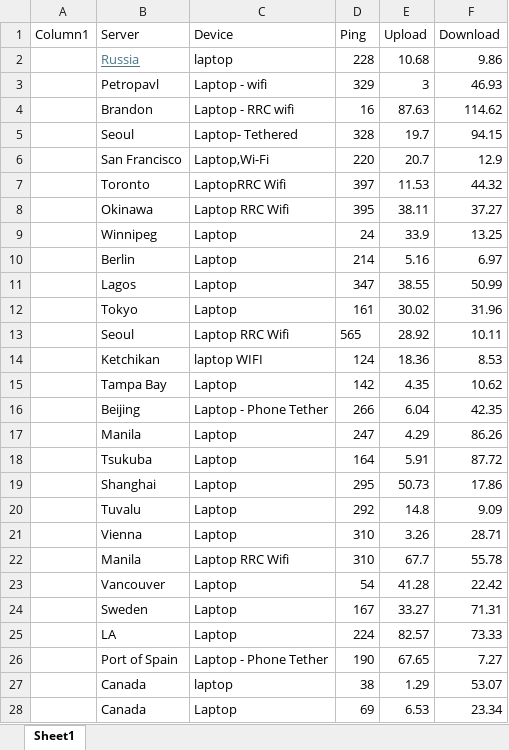
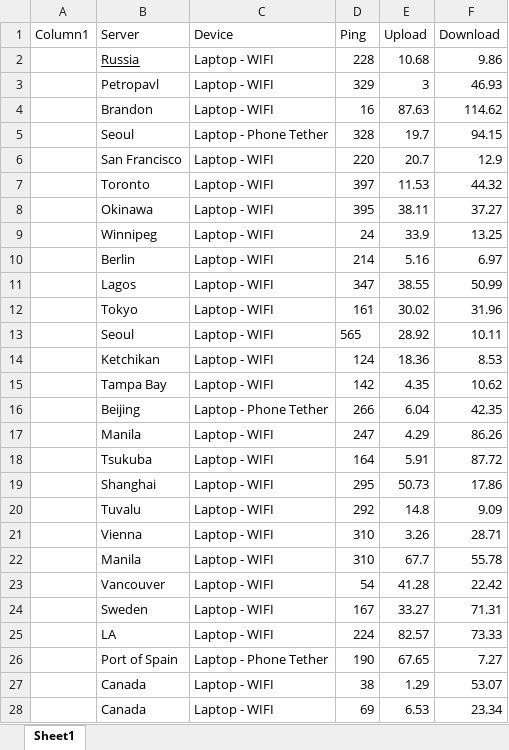
Before and after one commit to DarianElwood/speedtest-analysis, an Excel workbook: speeds.xlsx, sheet Sheet1, drawn as a sheet; only a part is shown; values as stored, in another font and other column widths than the file's, no borders; table styles not drawn; the diff covers the shown part only; the diff names each change by its address in the sheet, - before the commit and + after, or states it on an @@ line.

Commit message:
Update speeds.xlsx with new data

```diff
--- a/speeds.xlsx (sheet Sheet1)
+++ b/speeds.xlsx (sheet Sheet1)
-B2 text colour: #467886
+B2 text colour: black
-C2 (Device): laptop
+C2 (Device): Laptop - WIFI
-C3 (Device): Laptop - wifi
+C3 (Device): Laptop - WIFI
-C4 (Device): Laptop - RRC wifi
+C4 (Device): Laptop - WIFI
-C5 (Device): Laptop- Tethered
+C5 (Device): Laptop - Phone Tether
-C6 (Device): Laptop,Wi-Fi
+C6 (Device): Laptop - WIFI
-C7 (Device): LaptopRRC Wifi
+C7 (Device): Laptop - WIFI
-C8 (Device): Laptop RRC Wifi
+C8 (Device): Laptop - WIFI
-C9:C12 (Device): Laptop
+C9:C12 (Device): Laptop - WIFI
-C13 (Device): Laptop RRC Wifi
+C13 (Device): Laptop - WIFI
-C14 (Device): laptop WIFI
+C14 (Device): Laptop - WIFI
-C15 (Device): Laptop
+C15 (Device): Laptop - WIFI
-C17:C21 (Device): Laptop
+C17:C21 (Device): Laptop - WIFI
-C22 (Device): Laptop RRC Wifi
+C22 (Device): Laptop - WIFI
-C23:C25 (Device): Laptop
+C23:C25 (Device): Laptop - WIFI
-C27 (Device): laptop
+C27 (Device): Laptop - WIFI
-C28 (Device): Laptop
+C28 (Device): Laptop - WIFI
```
Also changed, not shown: 4 edited cells elsewhere in this sheet.
